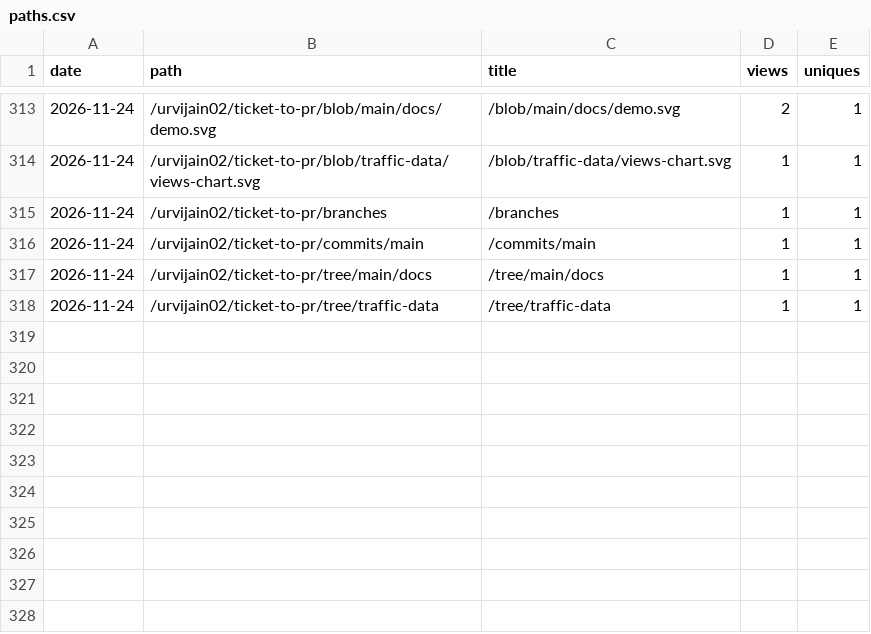
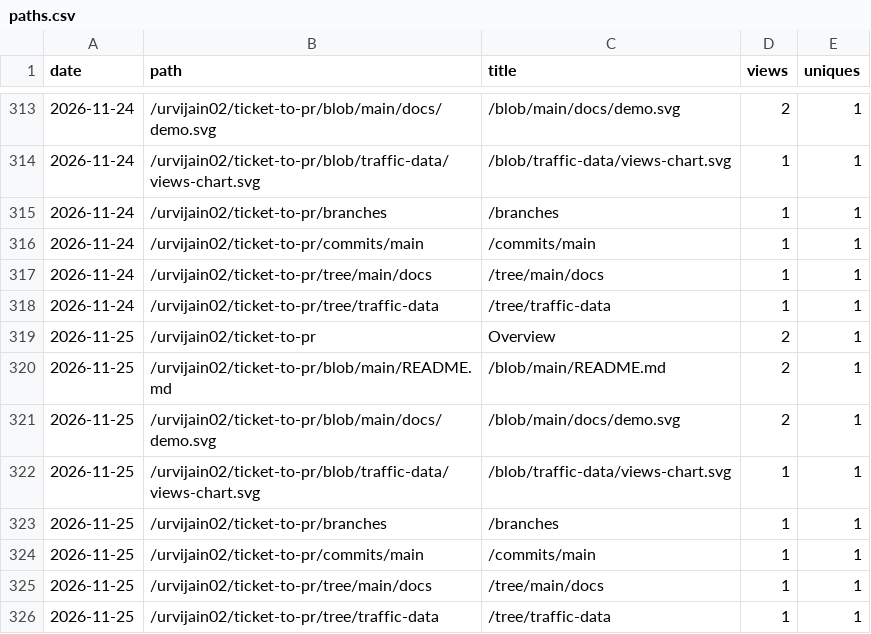
Before and after one commit to urvijain02/ticket-to-pr, a CSV file: traffic/paths.csv, drawn as a sheet; only a part is shown, gaps mark what is left out; the diff names each change by its address in the sheet, - before the commit and + after, or states it on an @@ line.

```diff
--- a/traffic/paths.csv
+++ b/traffic/paths.csv
+row 319: 2026-11-25 | /urvijain02/ticket-to-pr | Overview | 2 | 1
+row 320: 2026-11-25 | /urvijain02/ticket-to-pr/blob/main/README.md | /blob/main/README.md | 2 | 1
+row 321: 2026-11-25 | /urvijain02/ticket-to-pr/blob/main/docs/demo.svg | /blob/main/docs/demo.svg | 2 | 1
+row 322: 2026-11-25 | /urvijain02/ticket-to-pr/blob/traffic-data/views-chart.svg | /blob/traffic-data/views-chart.svg | 1 | 1
+row 323: 2026-11-25 | /urvijain02/ticket-to-pr/branches | /branches | 1 | 1
+row 324: 2026-11-25 | /urvijain02/ticket-to-pr/commits/main | /commits/main | 1 | 1
+row 325: 2026-11-25 | /urvijain02/ticket-to-pr/tree/main/docs | /tree/main/docs | 1 | 1
+row 326: 2026-11-25 | /urvijain02/ticket-to-pr/tree/traffic-data | /tree/traffic-data | 1 | 1
```
Also changed, not shown: traffic/referrers.csv, 1 other file.
